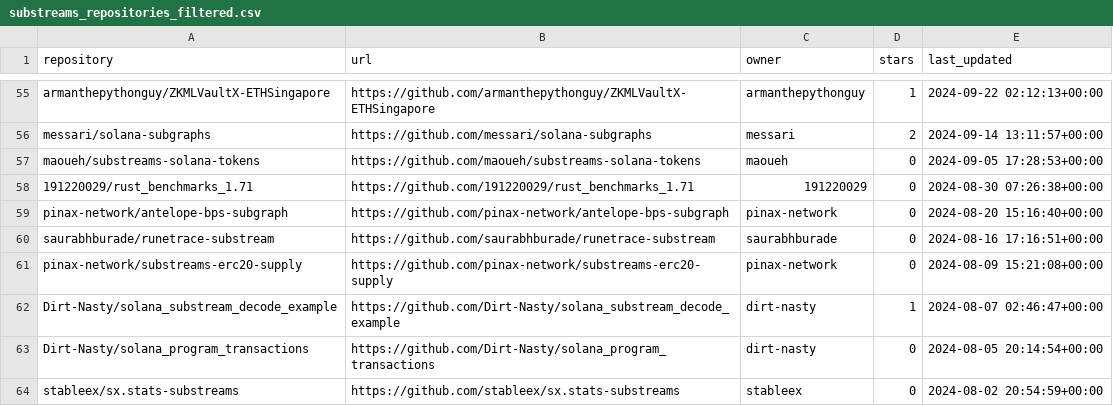
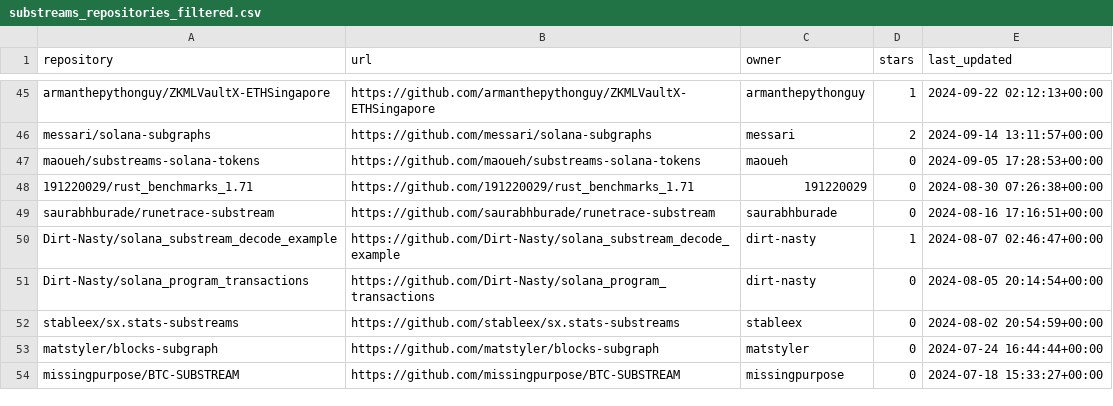
Before and after one commit to pdiomede/subgraph-dashboard, a CSV file: substreams_repositories_filtered.csv, drawn as a sheet; only a part is shown, gaps mark what is left out; the shorter side is filled out with more unchanged rows; removed rows and columns are numbered as before the commit, all else as after; the diff covers the shown part only; the diff names each change by its address in the sheet, - before the commit and + after, or states it on an @@ line.

```diff
--- a/substreams_repositories_filtered.csv
+++ b/substreams_repositories_filtered.csv
-row 59: pinax-network/antelope-bps-subgraph | https://github.com/pinax-network/antelope-bps-subgraph | pinax-network | 0 | 2024-08-20 15:16:40+00:00
-row 61: pinax-network/substreams-erc20-supply | https://github.com/pinax-network/substreams-erc20-supply | pinax-network | 0 | 2024-08-09 15:21:08+00:00
```
Also changed, not shown: 1 added row and 30 removed rows elsewhere in this file, subgraph_repositories_filtered.csv, 3 other files.
